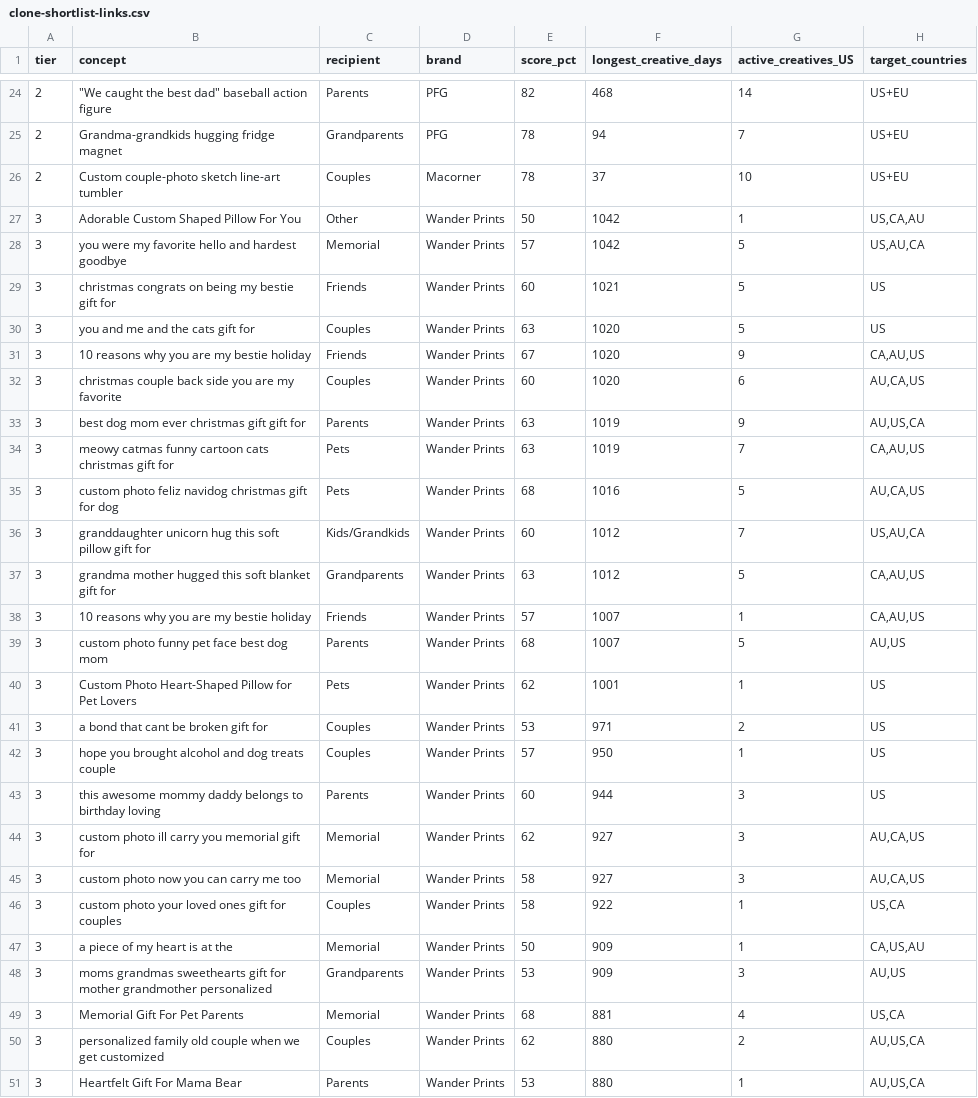
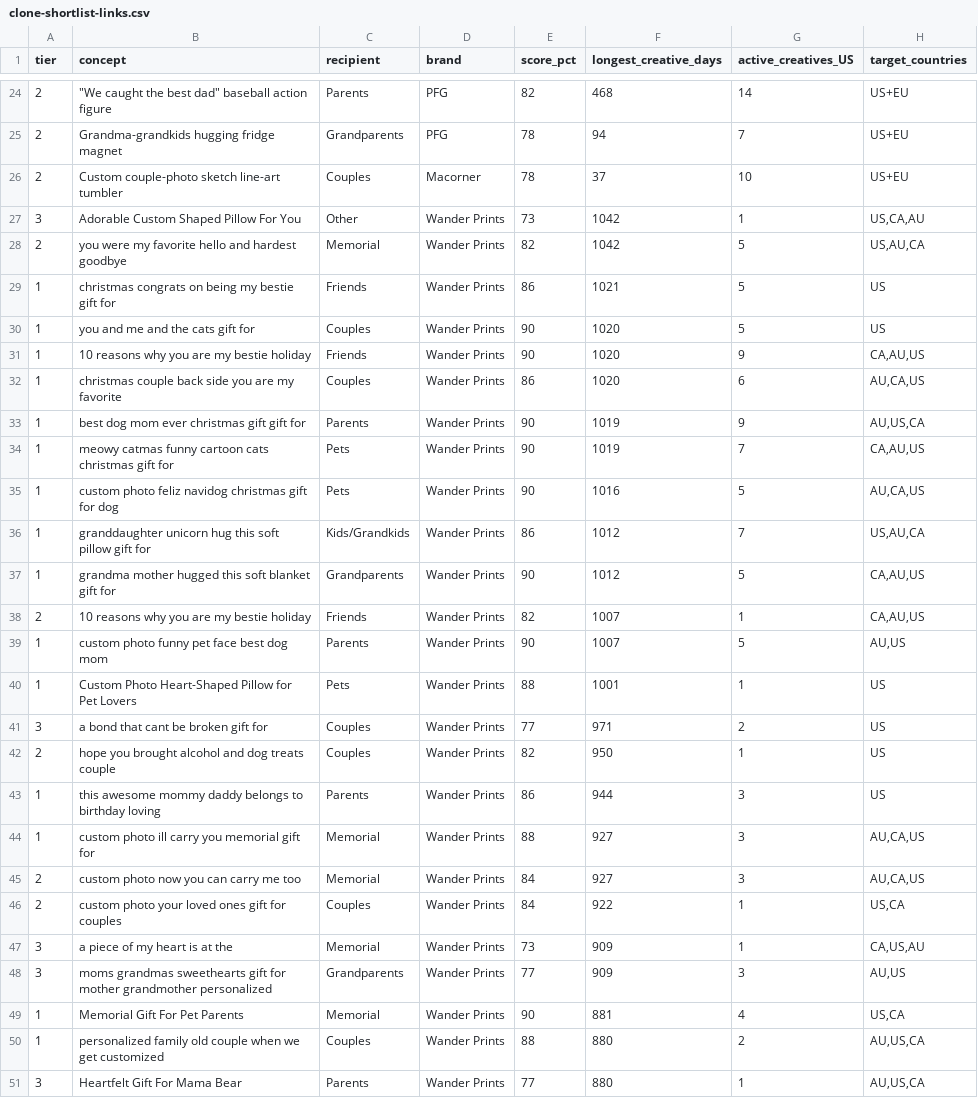
Before and after one commit to neokahu/madejustforyou, a CSV file: research/sprints/2026-07-competitor-ad-scoring/clone-shortlist-links.csv, drawn as a sheet; only a part is shown, gaps mark what is left out; the diff covers the shown part only; the diff names each change by its address in the sheet, - before the commit and + after, or states it on an @@ line.

```diff
--- a/research/sprints/2026-07-competitor-ad-scoring/clone-shortlist-links.csv
+++ b/research/sprints/2026-07-competitor-ad-scoring/clone-shortlist-links.csv
-E27 (score_pct): 50
+E27 (score_pct): 73
-A28 (tier): 3
+A28 (tier): 2
-E28 (score_pct): 57
+E28 (score_pct): 82
-A29:A37 (tier): 3
+A29:A37 (tier): 1
-E29 (score_pct): 60
+E29 (score_pct): 86
-E30 (score_pct): 63
+E30 (score_pct): 90
-E31 (score_pct): 67
+E31 (score_pct): 90
-E32 (score_pct): 60
+E32 (score_pct): 86
-E33:E34 (score_pct): 63
+E33:E34 (score_pct): 90
-E35 (score_pct): 68
+E35 (score_pct): 90
-E36 (score_pct): 60
+E36 (score_pct): 86
-E37 (score_pct): 63
+E37 (score_pct): 90
-A38 (tier): 3
+A38 (tier): 2
-E38 (score_pct): 57
+E38 (score_pct): 82
-A39:A40 (tier): 3
+A39:A40 (tier): 1
-E39 (score_pct): 68
+E39 (score_pct): 90
-E40 (score_pct): 62
+E40 (score_pct): 88
-E41 (score_pct): 53
+E41 (score_pct): 77
-A42 (tier): 3
+A42 (tier): 2
-E42 (score_pct): 57
+E42 (score_pct): 82
-A43:A44 (tier): 3
+A43:A44 (tier): 1
-E43 (score_pct): 60
+E43 (score_pct): 86
-E44 (score_pct): 62
+E44 (score_pct): 88
-A45:A46 (tier): 3
+A45:A46 (tier): 2
-E45:E46 (score_pct): 58
+E45:E46 (score_pct): 84
-E47 (score_pct): 50
+E47 (score_pct): 73
-E48 (score_pct): 53
+E48 (score_pct): 77
-A49:A50 (tier): 3
+A49:A50 (tier): 1
-E49 (score_pct): 68
+E49 (score_pct): 90
-E50 (score_pct): 62
+E50 (score_pct): 88
-E51 (score_pct): 53
+E51 (score_pct): 77
```
Also changed, not shown: 96 edited cells elsewhere in this file, 1 other file.
